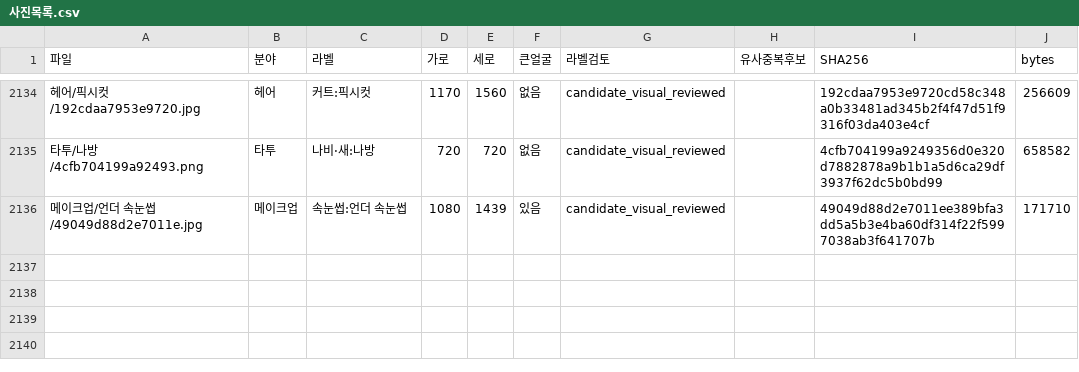
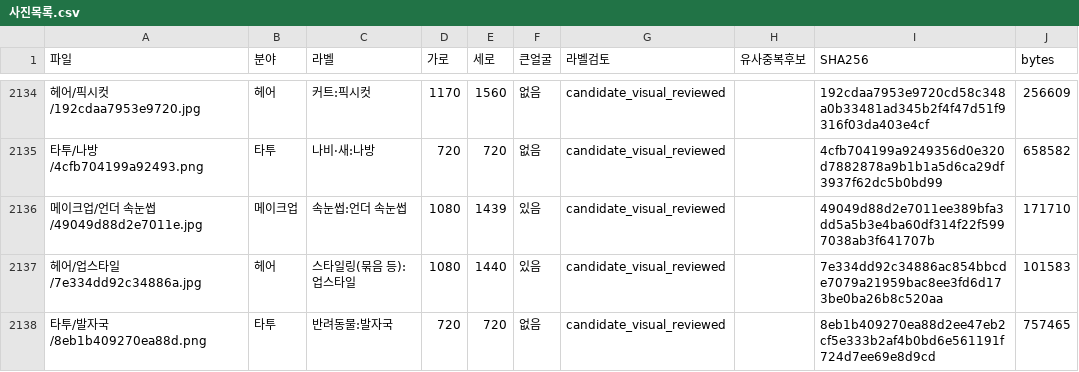
Before and after one commit to rudals906377/AI, a CSV file: collections/beauty-2026-10-20/사진목록.csv, drawn as a sheet; only a part is shown, gaps mark what is left out; the diff names each change by its address in the sheet, - before the commit and + after, or states it on an @@ line.

Commit message:
Add 2 reviewed shortage-label photos

```diff
--- a/collections/beauty-2026-10-20/사진목록.csv
+++ b/collections/beauty-2026-10-20/사진목록.csv
+row 2137: 헤어/업스타일/7e334dd92c34886a.jpg | 헤어 | 스타일링(묶음 등):업스타일 | 1080 | 1440 | 있음 | candidate_visual_reviewed |  | 7e334dd92c34886ac854bbcde7079a21959bac8ee3fd6d173be0ba26b8c520aa | 101583
+row 2138: 타투/발자국/8eb1b409270ea88d.png | 타투 | 반려동물:발자국 | 720 | 720 | 없음 | candidate_visual_reviewed |  | 8eb1b409270ea88d2ee47eb2cf5e333b2af4b0bd6e561191f724d7ee69e8d9cd | 757465
```
Also changed, not shown: 5 other files.
